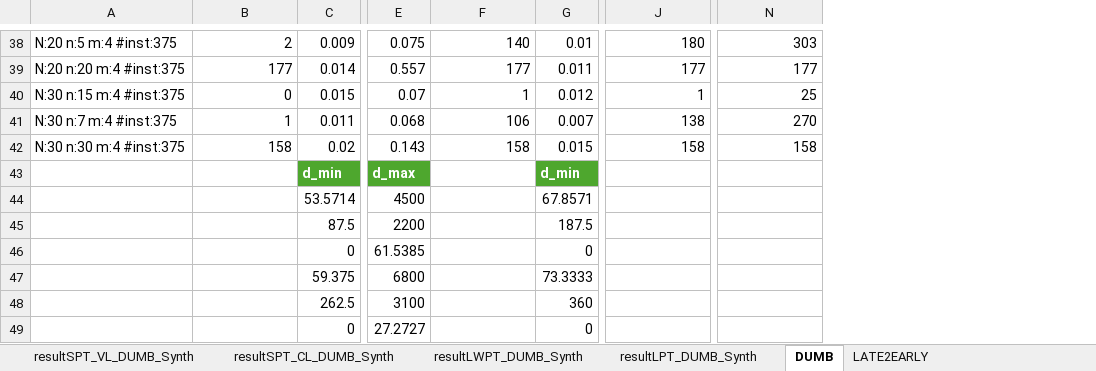
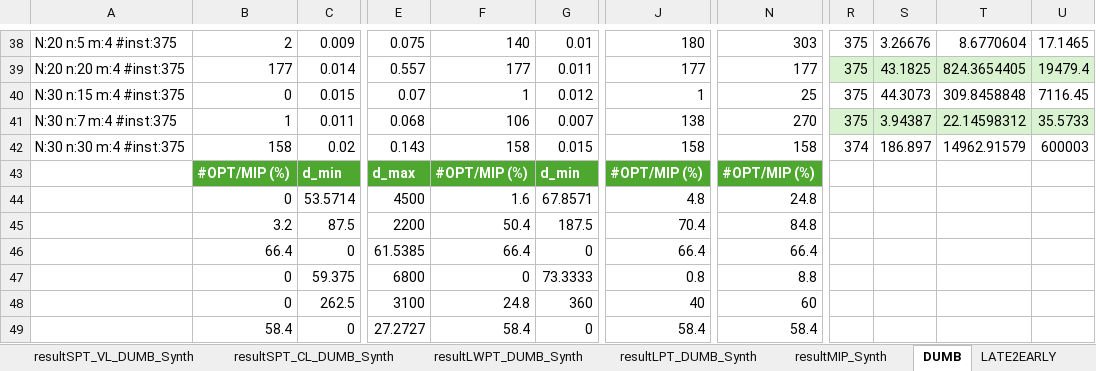
Before and after one commit to benoitStH/BiLevel_Scheduling_Industry_4.0, an Excel workbook: instances/UNCHECKED instance + resultat MIP/Synthese.xlsx, sheet DUMB, drawn as a sheet; only a part is shown, gaps mark what is left out; values as stored, in another font and other column widths than the file's, no borders; the diff covers the shown part only; the diff names each change by its address in the sheet, - before the commit and + after, or states it on an @@ line.

Commit message:
add : Synthesis of MIP Results

```diff
--- a/instances/UNCHECKED instance + resultat MIP/Synthese.xlsx (sheet DUMB)
+++ b/instances/UNCHECKED instance + resultat MIP/Synthese.xlsx (sheet DUMB)
+sheet tab: resultMIP_Synth
+column R, rows 38-42: 375 | 375 | 375 | 375 | 374
+column S, rows 38-42: 3.26676 | 43.1825 | 44.3073 | 3.94387 | 186.897
+column T, rows 38-42: 8.6770604 | 824.3654405 | 309.8458848 | 22.14598312 | 14962.91579
+column U, rows 38-42: 17.1465 | 19479.4 | 7116.45 | 35.5733 | 600003
-B43: (empty)
+B43: #OPT/MIP (%)
-B43 fill: none
+B43 fill: #4EA72E
-F43: (empty)
+F43: #OPT/MIP (%)
-F43 fill: none
+F43 fill: #4EA72E
-J43: (empty)
+J43: #OPT/MIP (%)
-J43 fill: none
+J43 fill: #4EA72E
-N43: (empty)
+N43: #OPT/MIP (%)
-N43 fill: none
+N43 fill: #4EA72E
-B44: (empty)
+B44: 0
-F44: (empty)
+F44: 1.6
-J44: (empty)
+J44: 4.8
-N44: (empty)
+N44: 24.8
-B45: (empty)
+B45: 3.2
-F45: (empty)
+F45: 50.4
-J45: (empty)
+J45: 70.4
-N45: (empty)
+N45: 84.8
-B46: (empty)
+B46: 66.4
-F46: (empty)
+F46: 66.4
-J46: (empty)
+J46: 66.4
-N46: (empty)
+N46: 66.4
-B47:B48: (empty)
+B47:B48: 0
-F47: (empty)
+F47: 0
-J47: (empty)
+J47: 0.8
-N47: (empty)
+N47: 8.8
-F48: (empty)
+F48: 24.8
-J48: (empty)
+J48: 40
-N48: (empty)
+N48: 60
-B49: (empty)
+B49: 58.4
-F49: (empty)
+F49: 58.4
-J49: (empty)
+J49: 58.4
-N49: (empty)
+N49: 58.4
```
Also changed, not shown: 48 edited cells elsewhere in this sheet, 3 other files.
